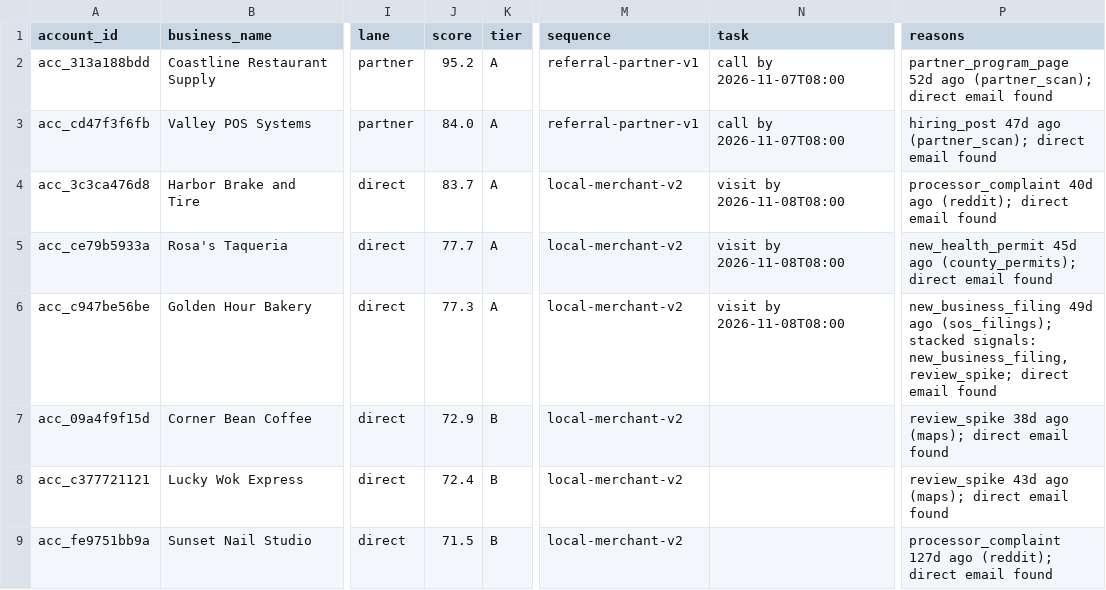
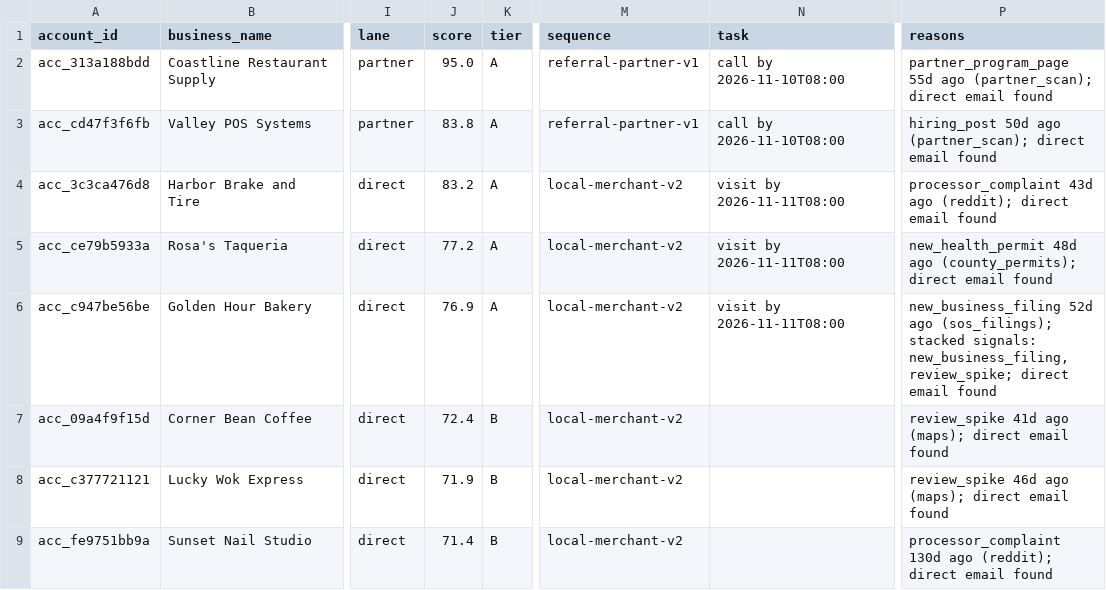
Before and after one commit to layllabs/gtm-engine, a CSV file: examples/output/accounts_scored.csv, drawn as a sheet; only a part is shown, gaps mark what is left out; the diff covers the shown part only; the diff names each change by its address in the sheet, - before the commit and + after, or states it on an @@ line.

```diff
--- a/examples/output/accounts_scored.csv
+++ b/examples/output/accounts_scored.csv
-J2 (score): 95.2
+J2 (score): 95.0
-N2:N3 (task): call by 2026-11-07T08:00
+N2:N3 (task): call by 2026-11-10T08:00
-P2 (reasons): partner_program_page 52d ago (partner_scan);…
+P2 (reasons): partner_program_page 55d ago (partner_scan);…
-J3 (score): 84.0
+J3 (score): 83.8
-P3 (reasons): hiring_post 47d ago (partner_scan);…
+P3 (reasons): hiring_post 50d ago (partner_scan);…
-J4 (score): 83.7
+J4 (score): 83.2
-N4:N6 (task): visit by 2026-11-08T08:00
+N4:N6 (task): visit by 2026-11-11T08:00
-P4 (reasons): processor_complaint 40d ago (reddit);…
+P4 (reasons): processor_complaint 43d ago (reddit);…
-J5 (score): 77.7
+J5 (score): 77.2
-P5 (reasons): new_health_permit 45d ago (county_permits);…
+P5 (reasons): new_health_permit 48d ago (county_permits);…
-J6 (score): 77.3
+J6 (score): 76.9
-P6 (reasons): new_business_filing 49d ago (sos_filings);…
+P6 (reasons): new_business_filing 52d ago (sos_filings);…
-J7 (score): 72.9
+J7 (score): 72.4
-P7 (reasons): review_spike 38d ago (maps);…
+P7 (reasons): review_spike 41d ago (maps);…
-J8 (score): 72.4
+J8 (score): 71.9
-P8 (reasons): review_spike 43d ago (maps);…
+P8 (reasons): review_spike 46d ago (maps);…
-J9 (score): 71.5
+J9 (score): 71.4
-P9 (reasons): processor_complaint 127d ago (reddit);…
+P9 (reasons): processor_complaint 130d ago (reddit);…
```
Also changed, not shown: 1 added row, 1 removed row and 13 edited cells elsewhere in this file, 3 other files.
